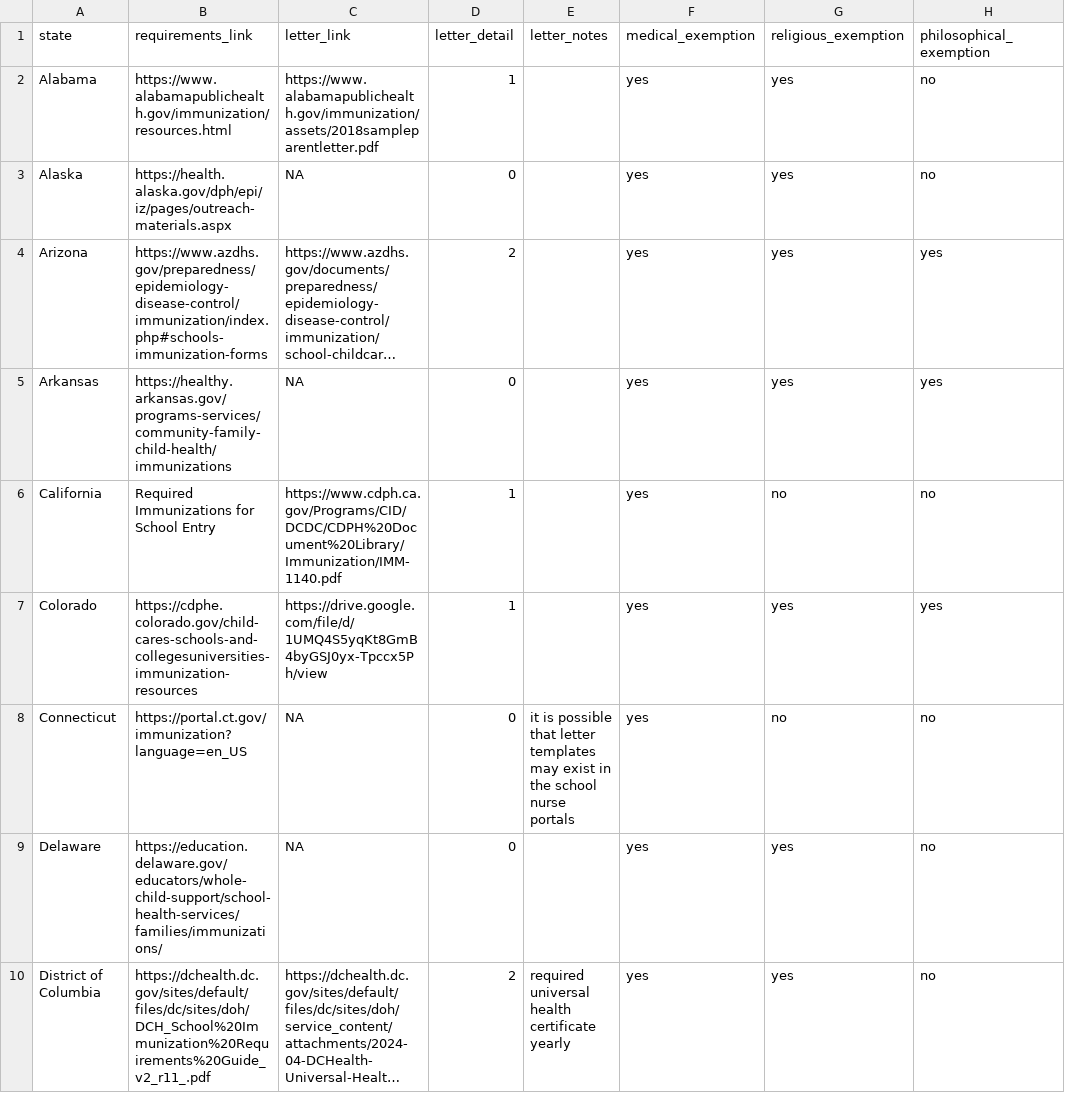
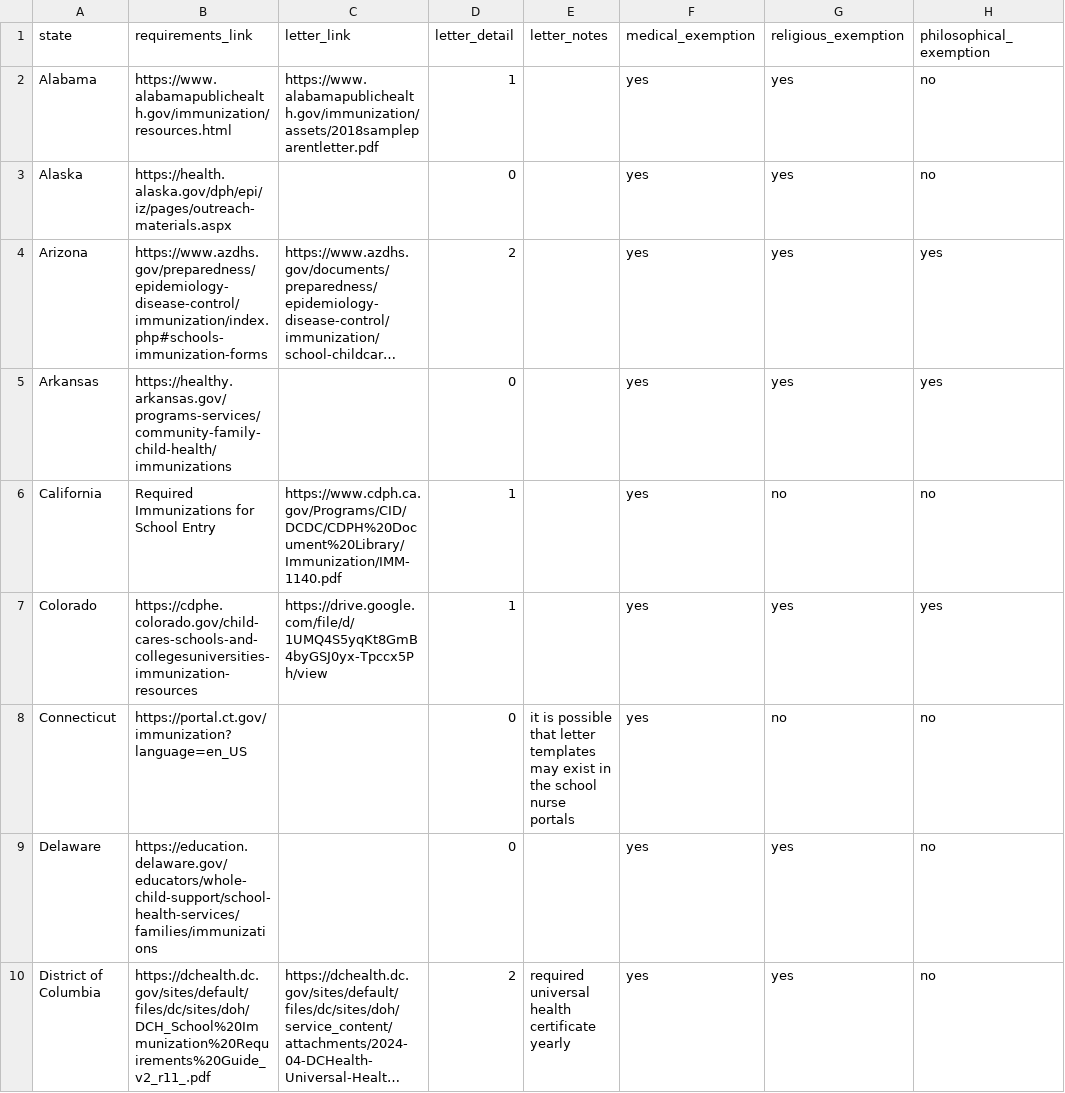
Before and after one commit to Kiron-Ang/Vaccination, a CSV file: phase_1.csv, drawn as a sheet; only a part is shown; long unchanged cells end in …; the diff covers the shown part only; the diff names each change by its address in the sheet, - before the commit and + after, or states it on an @@ line.

```diff
--- a/phase_1.csv
+++ b/phase_1.csv
-C3 (letter_link): NA
+C3 (letter_link): (empty)
-C5 (letter_link): NA
+C5 (letter_link): (empty)
-C8:C9 (letter_link): NA
+C8:C9 (letter_link): (empty)
-B9 (requirements_link): https://education.delaware.gov/educators/whole-child-support/school-health-services/families/immunizations/
+B9 (requirements_link): https://education.delaware.gov/educators/whole-child-support/school-health-services/families/immunizations
```
Also changed, not shown: 27 edited cells elsewhere in this file, codebook.csv.
